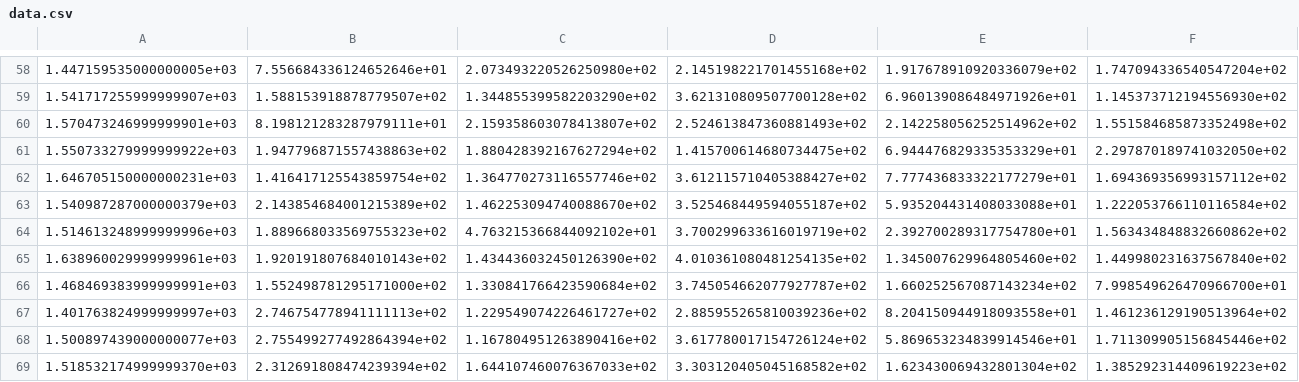
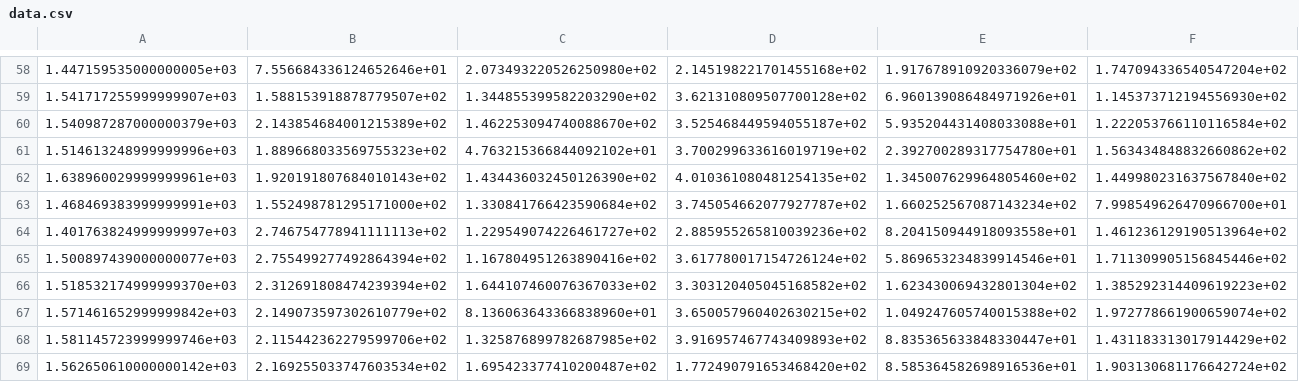
Before and after one commit to kartik2112/Silatra, a CSV file: data.csv, drawn as a sheet; only a part is shown, gaps mark what is left out; the shorter side is filled out with more unchanged rows; rows hold the shown columns only; the diff names each change by its address in the sheet, - before the commit and + after, or states it on an @@ line.

```diff
--- a/data.csv
+++ b/data.csv
-row 60: 1.570473246999999901e+03 | 8.198121283287979111e+01 | 2.159358603078413807e+02 | 2.524613847360881493e+02 | 2.142258056252514962e+02 | 1.551584685873352498e+02
-row 61: 1.550733279999999922e+03 | 1.947796871557438863e+02 | 1.880428392167627294e+02 | 1.415700614680734475e+02 | 6.944476829335353329e+01 | 2.297870189741032050e+02
-row 62: 1.646705150000000231e+03 | 1.416417125543859754e+02 | 1.364770273116557746e+02 | 3.612115710405388427e+02 | 7.777436833322177279e+01 | 1.694369356993157112e+02
```
Also changed, not shown: 5 other files.
